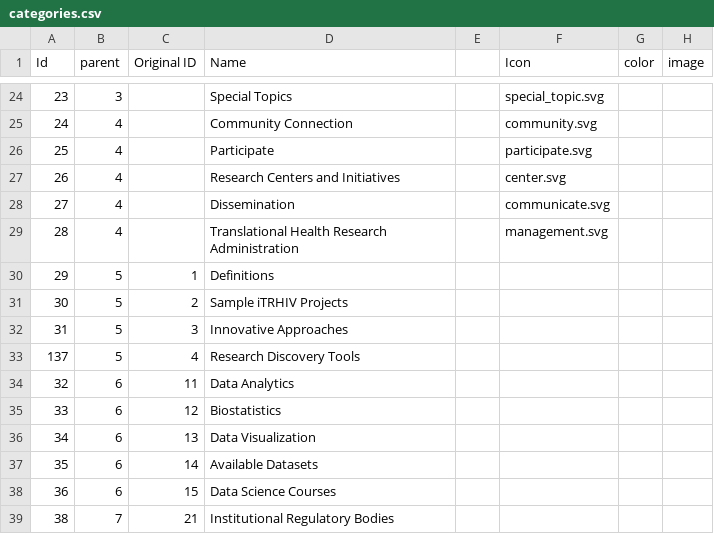
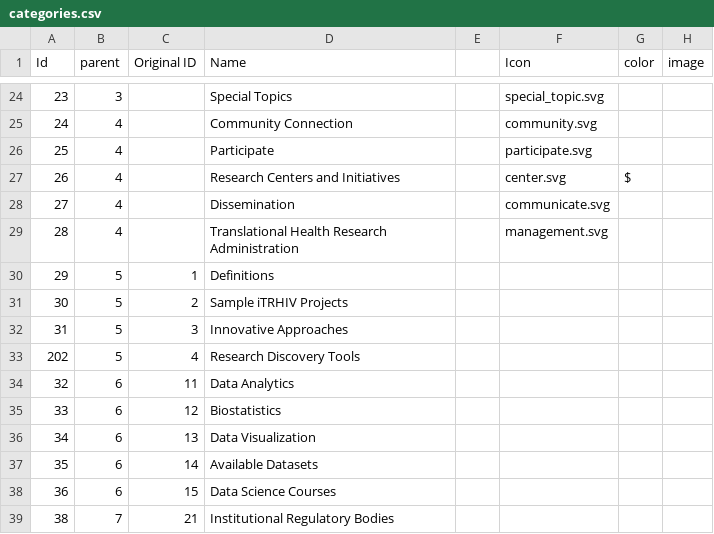
Before and after one commit to rkc7h/ithriv, a CSV file: backend/example_data/categories.csv, drawn as a sheet; only a part is shown, gaps mark what is left out.

Commit message:
Storing the color, image, and icon for categories in the database.  Will need to serve these assets from S3 to maintain performance.  Brining the UI more in line with the designs, but still much work to do.

```diff
--- a/backend/example_data/categories.csv
+++ b/backend/example_data/categories.csv
@@ -26,3 +26,3 @@ Id,parent,Original ID,Name,,Icon,color,image
 25,4,,Participate,,participate.svg,,
-26,4,,Research Centers and Initiatives,,center.svg,,
+26,4,,Research Centers and Initiatives,,center.svg,$,
 27,4,,Dissemination,,communicate.svg,,
@@ -32,3 +32,3 @@ Id,parent,Original ID,Name,,Icon,color,image
 31,5,3,Innovative Approaches,,,,
-137,5,4,Research Discovery Tools,,,,
+202,5,4,Research Discovery Tools,,,,
 32,6,11,Data Analytics,,,,
```
Also changed, not shown: 47 other files.
